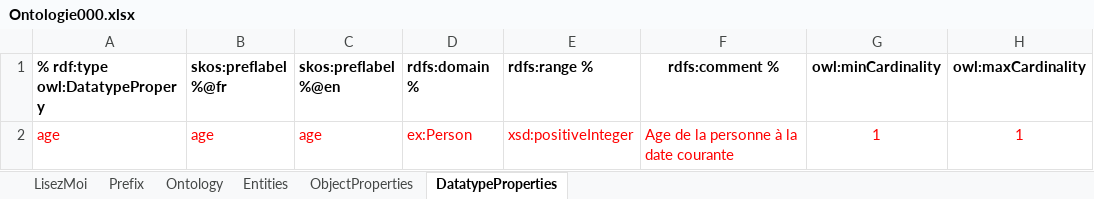
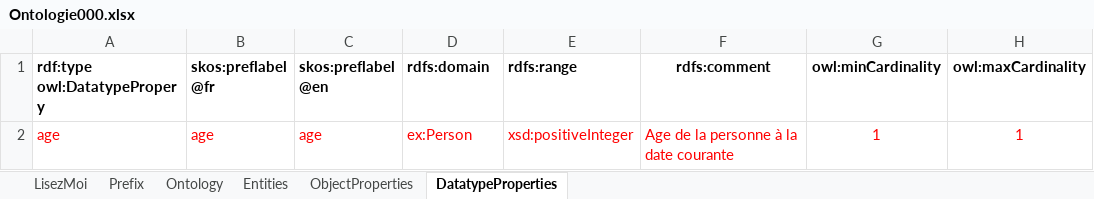
Before and after one commit to pirelaurent/RDFOWLPY, an Excel workbook: Ontologie000.xlsx, sheet DatatypeProperties, drawn as a sheet; values as stored, in another font and other column widths than the file's, no borders; the diff names each change by its address in the sheet, - before the commit and + after, or states it on an @@ line.

```diff
--- a/Ontologie000.xlsx (sheet DatatypeProperties)
+++ b/Ontologie000.xlsx (sheet DatatypeProperties)
-A1: % rdf:type owl:DatatypePropery
+A1: rdf:type owl:DatatypePropery
-B1: skos:preflabel %@fr
+B1: skos:preflabel @fr
-C1: skos:preflabel %@en
+C1: skos:preflabel @en
-D1: rdfs:domain %
+D1: rdfs:domain
-E1: rdfs:range %
+E1: rdfs:range
-F1: rdfs:comment %
+F1: rdfs:comment
```
Also changed, not shown: sheet ObjectProperties, sheet LisezMoi, sheet Entities, sheet Prefix, 2 other files.
